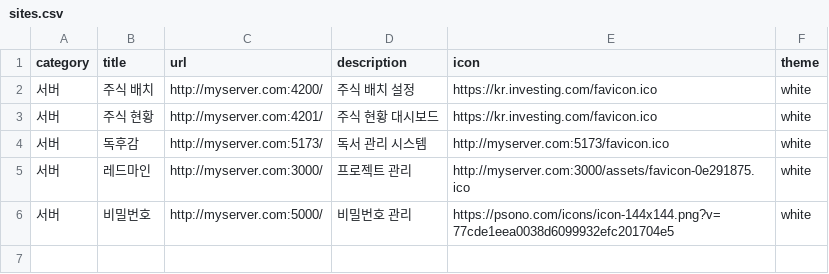
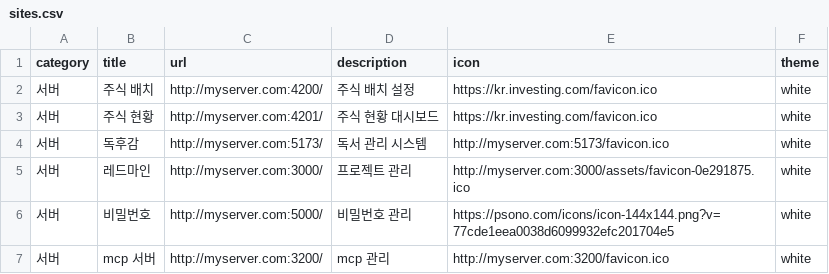
Before and after one commit to nowonbun/MainPortal, a CSV file: src/public/data/sites.csv, drawn as a sheet; the diff names each change by its address in the sheet, - before the commit and + after, or states it on an @@ line.

Commit message:
Update sites.csv

```diff
--- a/src/public/data/sites.csv
+++ b/src/public/data/sites.csv
+row 7: 서버 | mcp 서버 | http://myserver.com:3200/ | mcp 관리 | http://myserver.com:3200/favicon.ico | white
```
